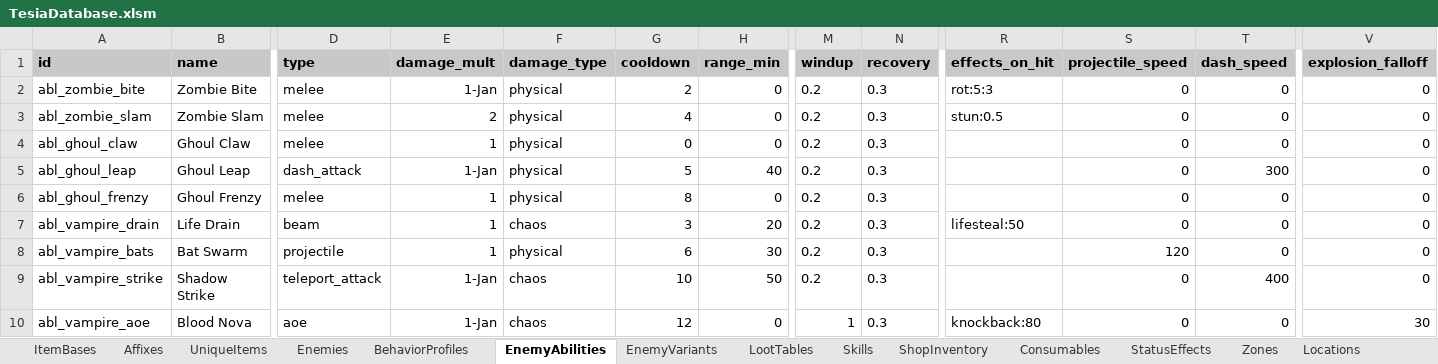
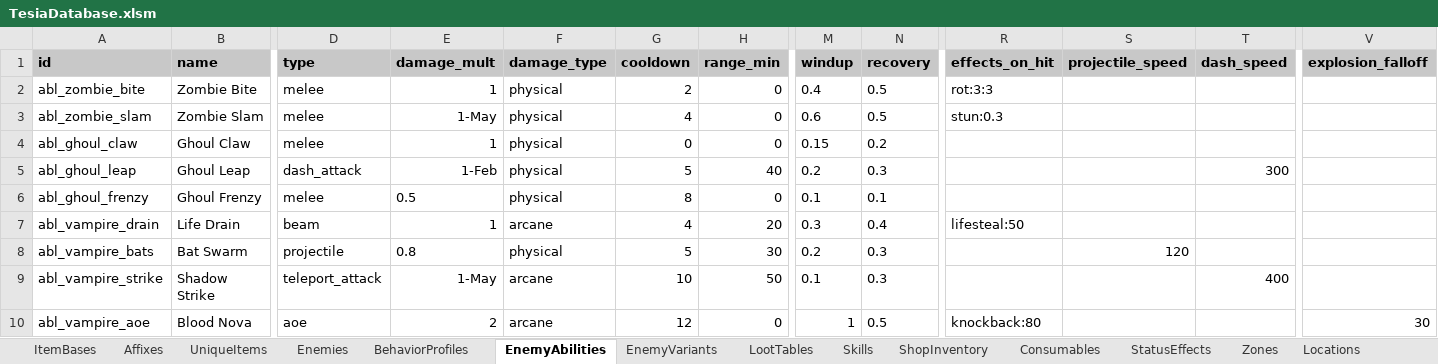
Before and after one commit to MatousHruska/MobileTestia, an Excel workbook: databases/TesiaDatabase.xlsm, sheet EnemyAbilities, drawn as a sheet; only a part is shown, gaps mark what is left out; values as stored, in another font and other column widths than the file's, no borders; the diff names each change by its address in the sheet, - before the commit and + after, or states it on an @@ line.

```diff
--- a/databases/TesiaDatabase.xlsm (sheet EnemyAbilities)
+++ b/databases/TesiaDatabase.xlsm (sheet EnemyAbilities)
-E2 (damage_mult): 1-Jan
+E2 (damage_mult): 1
-M2 (windup): 0.2
+M2 (windup): 0.4
-N2:N3 (recovery): 0.3
+N2:N3 (recovery): 0.5
-R2 (effects_on_hit): rot:5:3
+R2 (effects_on_hit): rot:3:3
-S2:S7 (projectile_speed): 0
+S2:S7 (projectile_speed): (empty)
-T2:T4 (dash_speed): 0
+T2:T4 (dash_speed): (empty)
-V2:V9 (explosion_falloff): 0
+V2:V9 (explosion_falloff): (empty)
-E3 (damage_mult): 2
+E3 (damage_mult): 1-May
-M3 (windup): 0.2
+M3 (windup): 0.6
-R3 (effects_on_hit): stun:0.5
+R3 (effects_on_hit): stun:0.3
-M4 (windup): 0.2
+M4 (windup): 0.15
-N4 (recovery): 0.3
+N4 (recovery): 0.2
-E5 (damage_mult): 1-Jan
+E5 (damage_mult): 1-Feb
-E6 (damage_mult): 1
+E6 (damage_mult): 0.5
-M6 (windup): 0.2
+M6 (windup): 0.1
-N6 (recovery): 0.3
+N6 (recovery): 0.1
-T6:T8 (dash_speed): 0
+T6:T8 (dash_speed): (empty)
-F7 (damage_type): chaos
+F7 (damage_type): arcane
-G7 (cooldown): 3
+G7 (cooldown): 4
-M7 (windup): 0.2
+M7 (windup): 0.3
-N7 (recovery): 0.3
+N7 (recovery): 0.4
-E8 (damage_mult): 1
+E8 (damage_mult): 0.8
-G8 (cooldown): 6
+G8 (cooldown): 5
-E9 (damage_mult): 1-Jan
+E9 (damage_mult): 1-May
-F9:F10 (damage_type): chaos
+F9:F10 (damage_type): arcane
-M9 (windup): 0.2
+M9 (windup): 0.1
-S9:S10 (projectile_speed): 0
+S9:S10 (projectile_speed): (empty)
-E10 (damage_mult): 1-Jan
+E10 (damage_mult): 2
-N10 (recovery): 0.3
+N10 (recovery): 0.5
-T10 (dash_speed): 0
+T10 (dash_speed): (empty)
```
Also changed, not shown: sheet Affixes, sheet ItemBases, sheet LootTables, sheet Chests, sheet Enemies, 9 other files.
